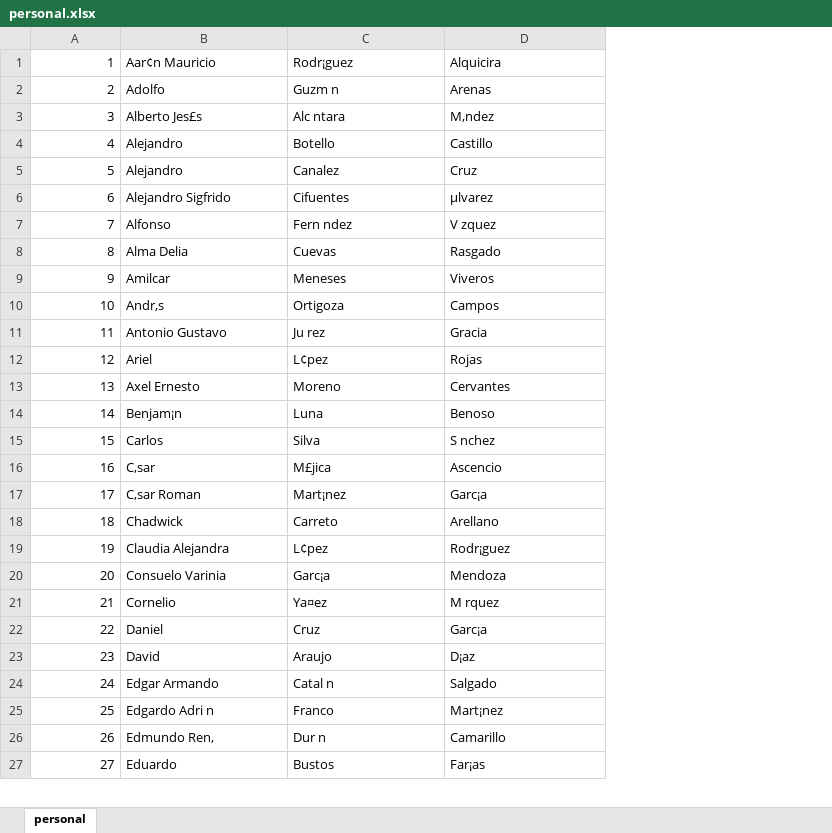
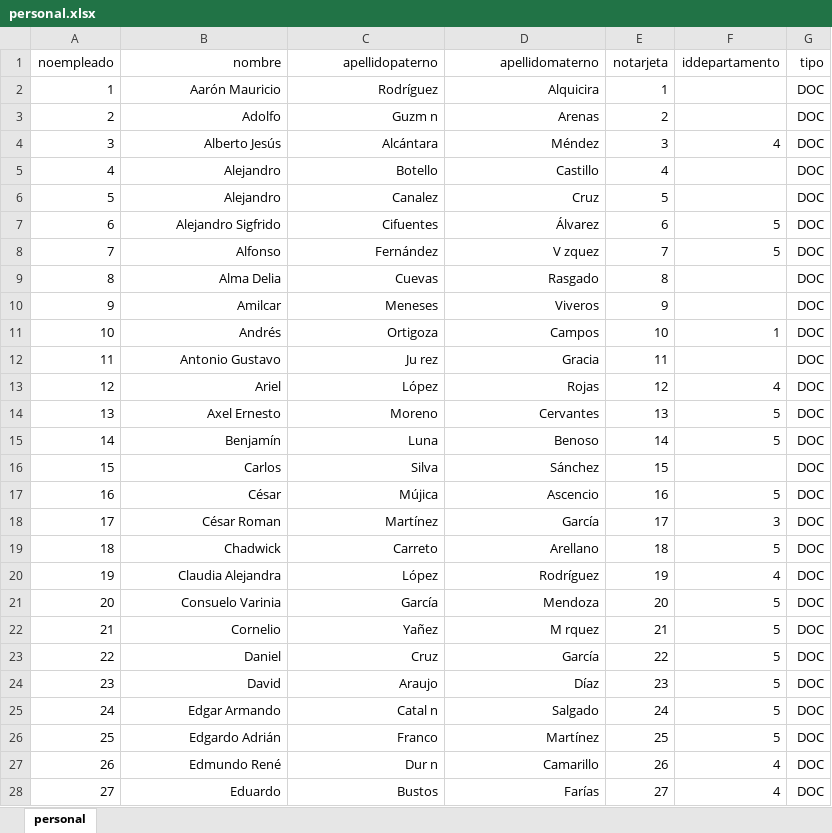
Before and after one commit to IngSoftware3CM2/proyecto, an Excel workbook: Datos/personal.xlsx, sheet personal, drawn as a sheet; only a part is shown; values as stored, in another font and other column widths than the file's, no borders; addresses are those after the commit; the diff covers the shown part only; the diff names each change by its address in the sheet, - before the commit and + after, or states it on an @@ line.

Commit message:
Mapeo para CU 2.1 Iniciar sesión, y datos para la BD

```diff
--- a/Datos/personal.xlsx (sheet personal)
+++ b/Datos/personal.xlsx (sheet personal)
+column E, rows 2-28: 1 | 2 | 3 | 4 | 5 | 6 | 7 | 8 | 9 | 10 | 11 | 12 | 13 | 14 | 15 | 16 | 17 | 18 | 19 | 20 | 21 | 22 | 23 | 24 | 25 | 26 | 27
+column F, rows 4-28: 4 |  |  | 5 | 5 |  |  | 1 |  | 4 | 5 | 5 |  | 5 | 3 | 5 | 4 | 5 | 5 | 5 | 5 | 5 | 5 | 4 | 4
+column G, rows 2-28: all DOC
+row 1: noempleado | nombre | apellidopaterno | apellidomaterno | notarjeta | iddepartamento | tipo
-B2: Aar¢n Mauricio
+B2: Aarón Mauricio
-B2:D28 alignment: left
+B2:D28 alignment: right
-C2: Rodr¡guez
+C2: Rodríguez
-B4: Alberto Jes£s
+B4: Alberto Jesús
-C4: Alc ntara
+C4: Alcántara
-D4: M‚ndez
+D4: Méndez
-D7: µlvarez
+D7: Álvarez
-C8: Fern ndez
+C8: Fernández
-B11: Andr‚s
+B11: Andrés
-C13: L¢pez
+C13: López
-B15: Benjam¡n
+B15: Benjamín
-D16: S nchez
+D16: Sánchez
-B17: C‚sar
+B17: César
-C17: M£jica
+C17: Mújica
-B18: C‚sar Roman
+B18: César Roman
-C18: Mart¡nez
+C18: Martínez
-D18: Garc¡a
+D18: García
-C20: L¢pez
+C20: López
-D20: Rodr¡guez
+D20: Rodríguez
-C21: Garc¡a
+C21: García
-C22: Ya¤ez
+C22: Yañez
-D23: Garc¡a
+D23: García
-D24: D¡az
+D24: Díaz
-B26: Edgardo Adri n
+B26: Edgardo Adrián
-D26: Mart¡nez
+D26: Martínez
-B27: Edmundo Ren‚
+B27: Edmundo René
-D28: Far¡as
+D28: Farías
```
Also changed, not shown: 2 added rows, 2 removed rows, 198 edited cells and cell formats elsewhere in this sheet, Datos/departamento.xlsx, 5 other files.
